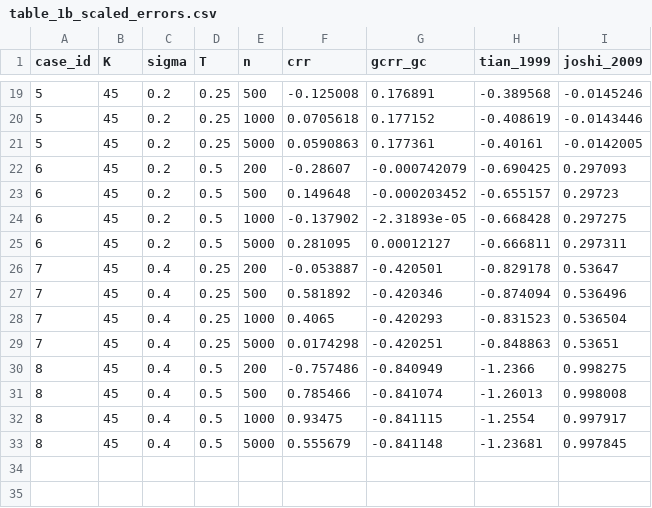
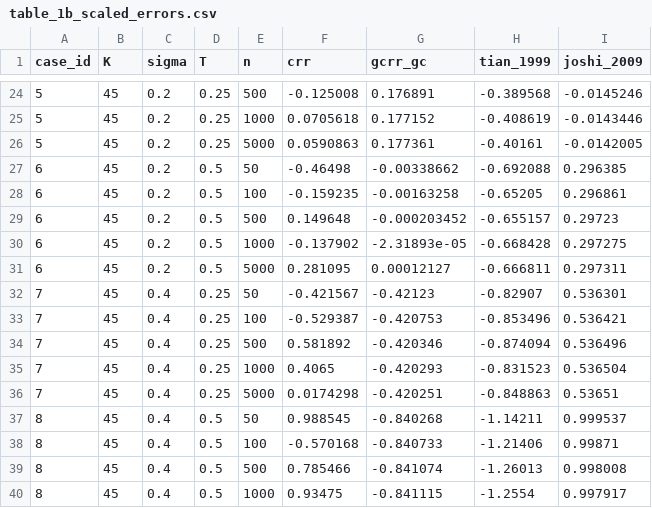
Before and after one commit to daviddavilad/geometric-centering-gcrr, a CSV file: tables/table_1b_scaled_errors.csv, drawn as a sheet; only a part is shown, gaps mark what is left out; the shorter side is filled out with more unchanged rows; the diff covers the shown part only.

```diff
--- a/tables/table_1b_scaled_errors.csv
+++ b/tables/table_1b_scaled_errors.csv
@@ -21,3 +26,4 @@ case_id,K,sigma,T,n,crr,gcrr_gc,tian_1999,joshi_2009
 5,45,0.2,0.25,5000,0.0590863,0.177361,-0.40161,-0.0142005
-6,45,0.2,0.5,200,-0.28607,-0.000742079,-0.690425,0.297093
+6,45,0.2,0.5,50,-0.46498,-0.00338662,-0.692088,0.296385
+6,45,0.2,0.5,100,-0.159235,-0.00163258,-0.65205,0.296861
 6,45,0.2,0.5,500,0.149648,-0.000203452,-0.655157,0.29723
@@ -25,3 +31,4 @@ case_id,K,sigma,T,n,crr,gcrr_gc,tian_1999,joshi_2009
 6,45,0.2,0.5,5000,0.281095,0.00012127,-0.666811,0.297311
-7,45,0.4,0.25,200,-0.053887,-0.420501,-0.829178,0.53647
+7,45,0.4,0.25,50,-0.421567,-0.42123,-0.82907,0.536301
+7,45,0.4,0.25,100,-0.529387,-0.420753,-0.853496,0.536421
 7,45,0.4,0.25,500,0.581892,-0.420346,-0.874094,0.536496
@@ -29,3 +36,4 @@ case_id,K,sigma,T,n,crr,gcrr_gc,tian_1999,joshi_2009
 7,45,0.4,0.25,5000,0.0174298,-0.420251,-0.848863,0.53651
-8,45,0.4,0.5,200,-0.757486,-0.840949,-1.2366,0.998275
+8,45,0.4,0.5,50,0.988545,-0.840268,-1.14211,0.999537
+8,45,0.4,0.5,100,-0.570168,-0.840733,-1.21406,0.99871
 8,45,0.4,0.5,500,0.785466,-0.841074,-1.26013,0.998008
```
Also changed, not shown: 5 added rows and 25 edited cells elsewhere in this file, tables/table_1a_absolute_errors.csv, 11 other files.
